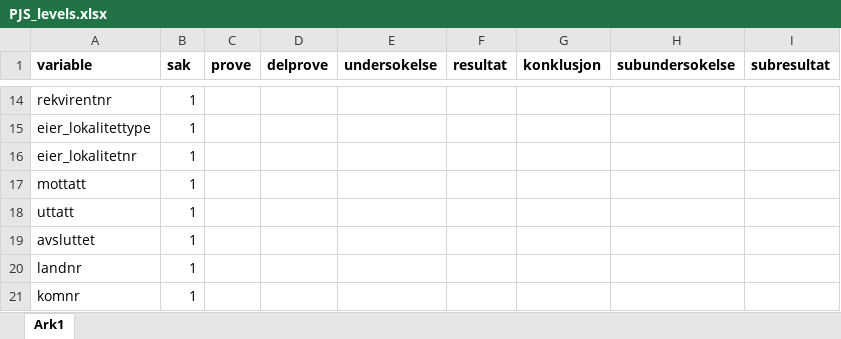
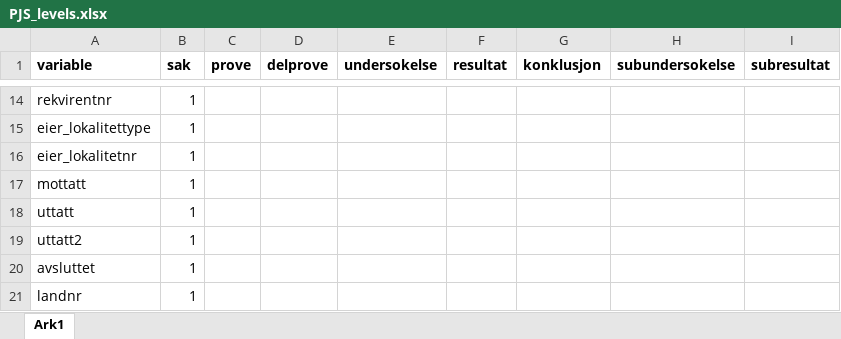
Before and after one commit to PetterHopp/NVIpjsr, an Excel workbook: data-raw/PJS_levels.xlsx, sheet Ark1, drawn as a sheet; only a part is shown, gaps mark what is left out; the shorter side is filled out with more unchanged rows; values as stored, in another font and other column widths than the file's, no borders; the diff names each change by its address in the sheet, - before the commit and + after, or states it on an @@ line.

Commit message:
perf: included uttatt2 in PJS_levels.xlsx

```diff
--- a/data-raw/PJS_levels.xlsx (sheet Ark1)
+++ b/data-raw/PJS_levels.xlsx (sheet Ark1)
+row 19: uttatt2 | 1
```
Also changed, not shown: 2 other files.
